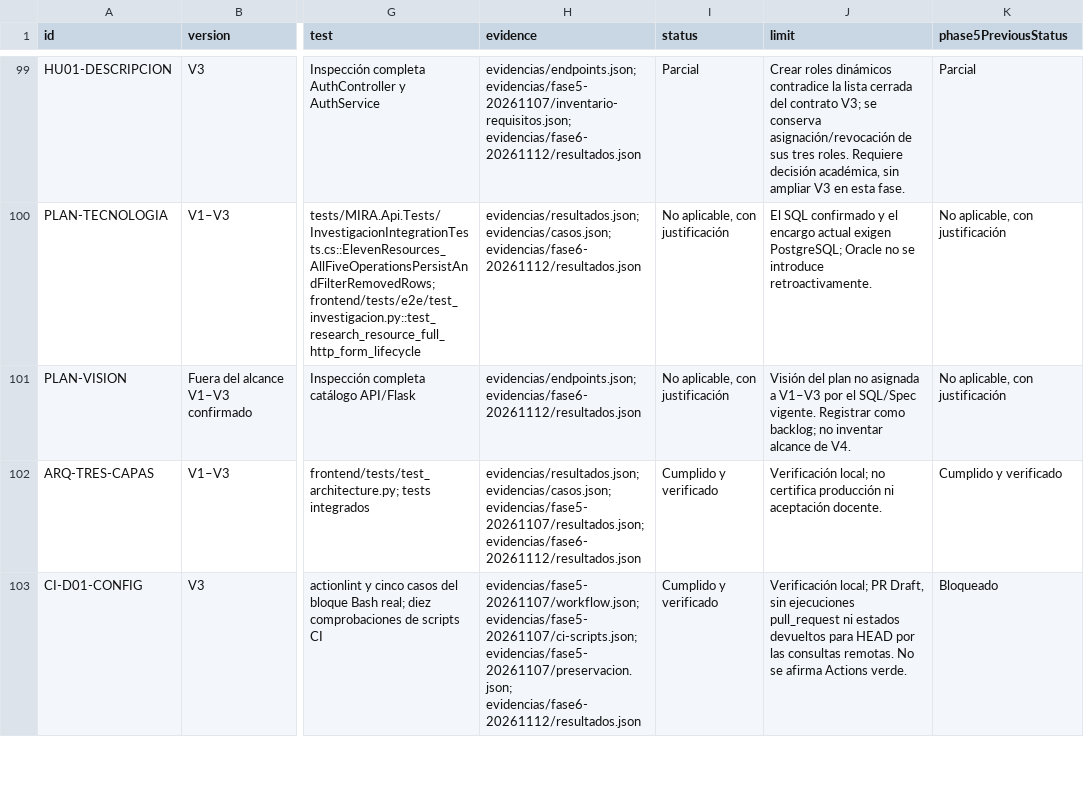
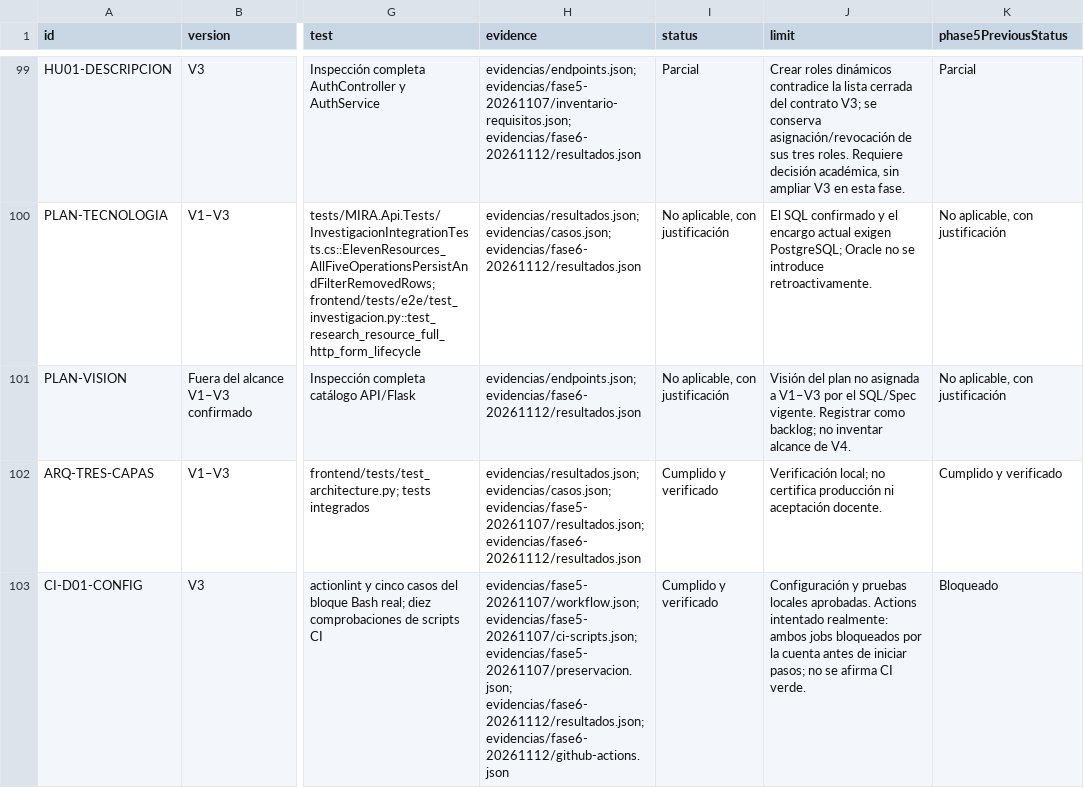
Before and after one commit to francis872/Mira, a CSV file: docs/cierre-v1-v3/02_matriz_trazabilidad.csv, drawn as a sheet; only a part is shown, gaps mark what is left out; the diff covers the shown part only; the diff names each change by its address in the sheet, - before the commit and + after, or states it on an @@ line.

```diff
--- a/docs/cierre-v1-v3/02_matriz_trazabilidad.csv
+++ b/docs/cierre-v1-v3/02_matriz_trazabilidad.csv
-H103 (evidence): …evidencias/fase5-20261107/ci-scripts.json; evidencias/fase5-20261107/preservacion.json; evidencias/fase6-20261112/resultados.json
+H103 (evidence): …evidencias/fase5-20261107/ci-scripts.json; evidencias/fase5-20261107/preservacion.json; evidencias/fase6-20261112/resultados.json; evidencias/fase6-20261112/github-actions.json
-J103 (limit): Verificación local; PR Draft, sin ejecuciones pull_request ni estados devueltos para HEAD por las consultas remotas. No se afirma Actions verde.
+J103 (limit): Configuración y pruebas locales aprobadas. Actions intentado realmente: ambos jobs bloqueados por la cuenta antes de iniciar pasos; no se afirma CI verde.
```
Also changed, not shown: 8 edited cells elsewhere in this file, 47 other files.
